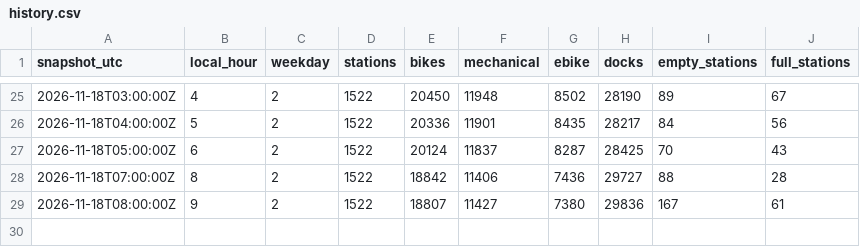
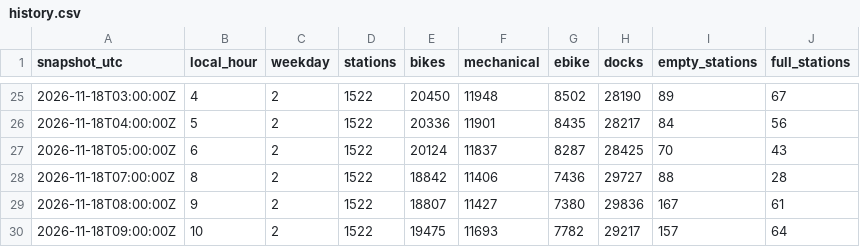
Before and after one commit to SARR-Fatou/velib-pipeline, a CSV file: data/history.csv, drawn as a sheet; only a part is shown, gaps mark what is left out.

```diff
--- a/data/history.csv
+++ b/data/history.csv
@@ -29 +29,2 @@ snapshot_utc,local_hour,weekday,stations,bikes,mechanical,ebike,docks,empty_stat
 2026-11-18T08:00:00Z,9,2,1522,18807,11427,7380,29836,167,61
+2026-11-18T09:00:00Z,10,2,1522,19475,11693,7782,29217,157,64
```
Also changed, not shown: 2 other files.
